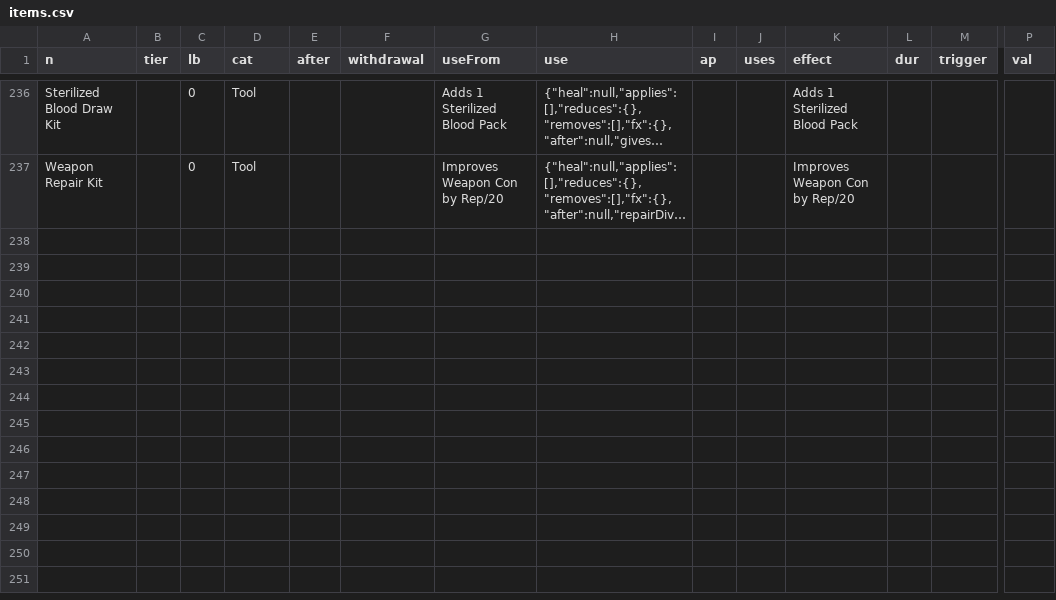
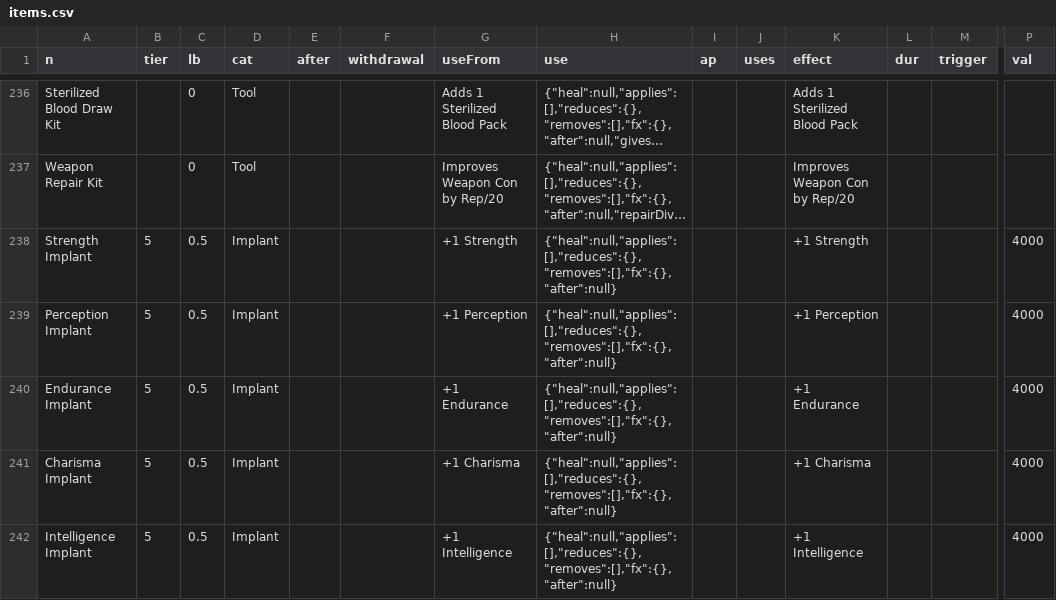
Before and after one commit to ThePrinceOfMilk/fallout-dm-app, a CSV file: data/items.csv, drawn as a sheet; only a part is shown, gaps mark what is left out; long unchanged cells end in …; rows hold the shown columns only; the diff covers the shown part only; the diff names each change by its address in the sheet, - before the commit and + after, or states it on an @@ line.

```diff
--- a/data/items.csv
+++ b/data/items.csv
+row 238: Strength Implant | 5 | 0.5 | Implant |  |  | +1 Strength | {"heal":null,"applies":[],"reduces":{},"removes":[],"fx":{},"after":null} |  |  | +1 Strength |  |  | 4000
+row 239: Perception Implant | 5 | 0.5 | Implant |  |  | +1 Perception | {"heal":null,"applies":[],"reduces":{},"removes":[],"fx":{},"after":null} |  |  | +1 Perception |  |  | 4000
+row 240: Endurance Implant | 5 | 0.5 | Implant |  |  | +1 Endurance | {"heal":null,"applies":[],"reduces":{},"removes":[],"fx":{},"after":null} |  |  | +1 Endurance |  |  | 4000
+row 241: Charisma Implant | 5 | 0.5 | Implant |  |  | +1 Charisma | {"heal":null,"applies":[],"reduces":{},"removes":[],"fx":{},"after":null} |  |  | +1 Charisma |  |  | 4000
+row 242: Intelligence Implant | 5 | 0.5 | Implant |  |  | +1 Intelligence | {"heal":null,"applies":[],"reduces":{},"removes":[],"fx":{},"after":null} |  |  | +1 Intelligence |  |  | 4000
```
Also changed, not shown: 4 added rows and 1 edited cell elsewhere in this file, data/statuses.csv, 13 other files.
